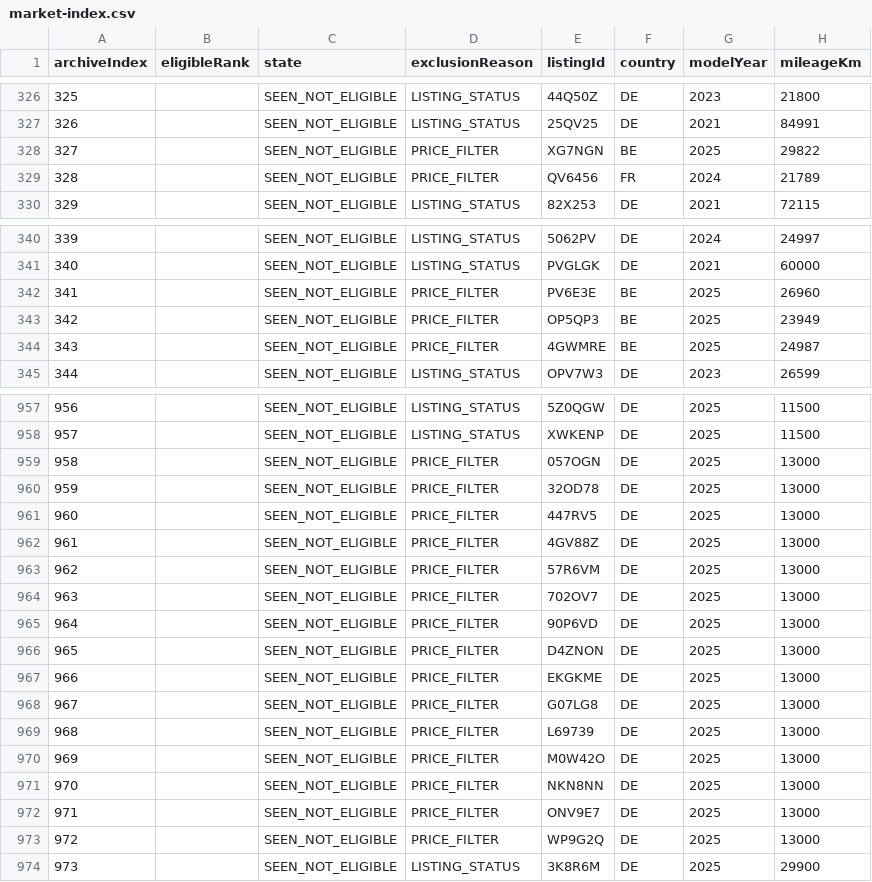
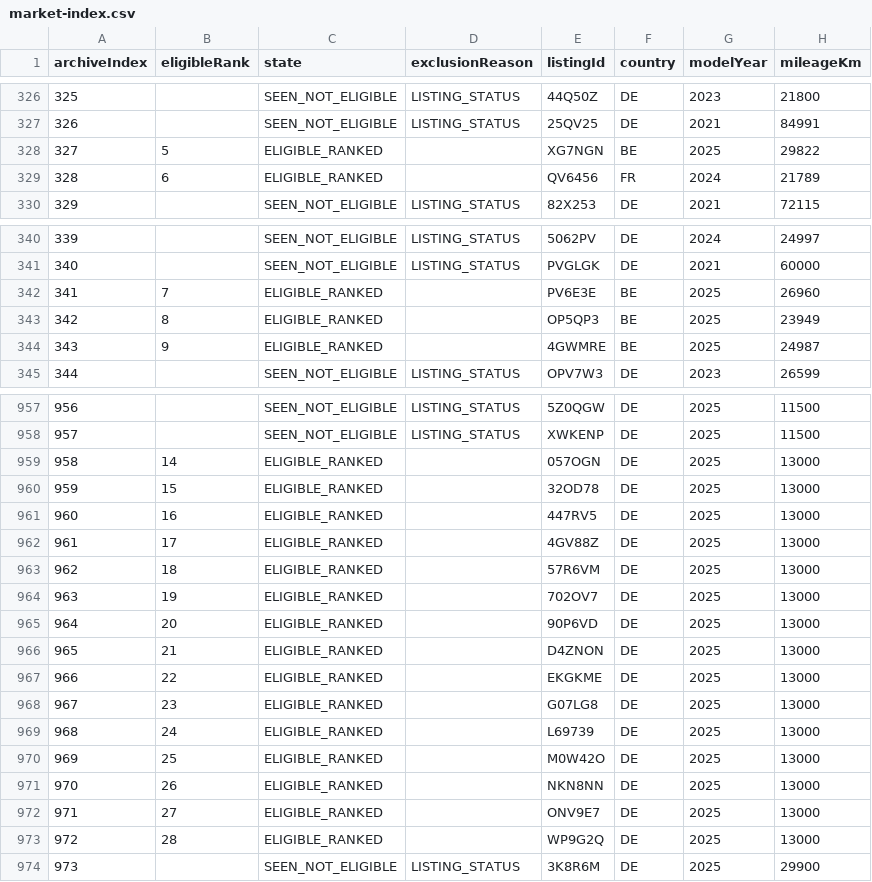
Before and after one commit to gheorghevasilica-oss/Porsche-Hunter, a CSV file: market-index.csv, drawn as a sheet; only a part is shown, gaps mark what is left out; the diff covers the shown part only; the diff names each change by its address in the sheet, - before the commit and + after, or states it on an @@ line.

Commit message:
Update Porsche Hunter data - 2026-11-24 06:13:50Z

```diff
--- a/market-index.csv
+++ b/market-index.csv
-B328 (eligibleRank): (empty)
+B328 (eligibleRank): 5
-C328:C329 (state): SEEN_NOT_ELIGIBLE
+C328:C329 (state): ELIGIBLE_RANKED
-D328:D329 (exclusionReason): PRICE_FILTER
+D328:D329 (exclusionReason): (empty)
-B329 (eligibleRank): (empty)
+B329 (eligibleRank): 6
-B342 (eligibleRank): (empty)
+B342 (eligibleRank): 7
-C342:C344 (state): SEEN_NOT_ELIGIBLE
+C342:C344 (state): ELIGIBLE_RANKED
-D342:D344 (exclusionReason): PRICE_FILTER
+D342:D344 (exclusionReason): (empty)
-B343 (eligibleRank): (empty)
+B343 (eligibleRank): 8
-B344 (eligibleRank): (empty)
+B344 (eligibleRank): 9
-B959 (eligibleRank): (empty)
+B959 (eligibleRank): 14
-C959:C973 (state): SEEN_NOT_ELIGIBLE
+C959:C973 (state): ELIGIBLE_RANKED
-D959:D973 (exclusionReason): PRICE_FILTER
+D959:D973 (exclusionReason): (empty)
-B960 (eligibleRank): (empty)
+B960 (eligibleRank): 15
-B961 (eligibleRank): (empty)
+B961 (eligibleRank): 16
-B962 (eligibleRank): (empty)
+B962 (eligibleRank): 17
-B963 (eligibleRank): (empty)
+B963 (eligibleRank): 18
-B964 (eligibleRank): (empty)
+B964 (eligibleRank): 19
-B965 (eligibleRank): (empty)
+B965 (eligibleRank): 20
-B966 (eligibleRank): (empty)
+B966 (eligibleRank): 21
-B967 (eligibleRank): (empty)
+B967 (eligibleRank): 22
-B968 (eligibleRank): (empty)
+B968 (eligibleRank): 23
-B969 (eligibleRank): (empty)
+B969 (eligibleRank): 24
-B970 (eligibleRank): (empty)
+B970 (eligibleRank): 25
-B971 (eligibleRank): (empty)
+B971 (eligibleRank): 26
-B972 (eligibleRank): (empty)
+B972 (eligibleRank): 27
-B973 (eligibleRank): (empty)
+B973 (eligibleRank): 28
```
Also changed, not shown: 27 edited cells elsewhere in this file, 4 other files.
